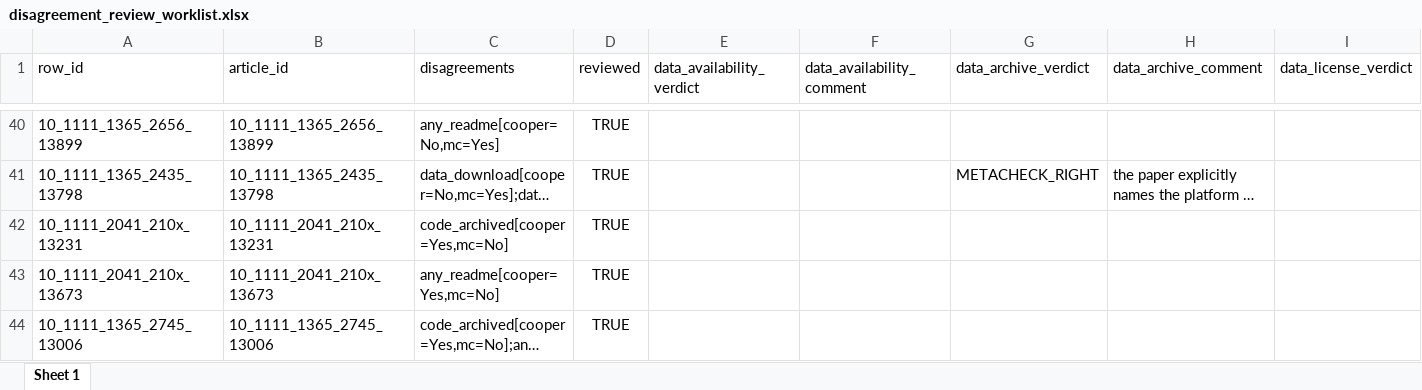
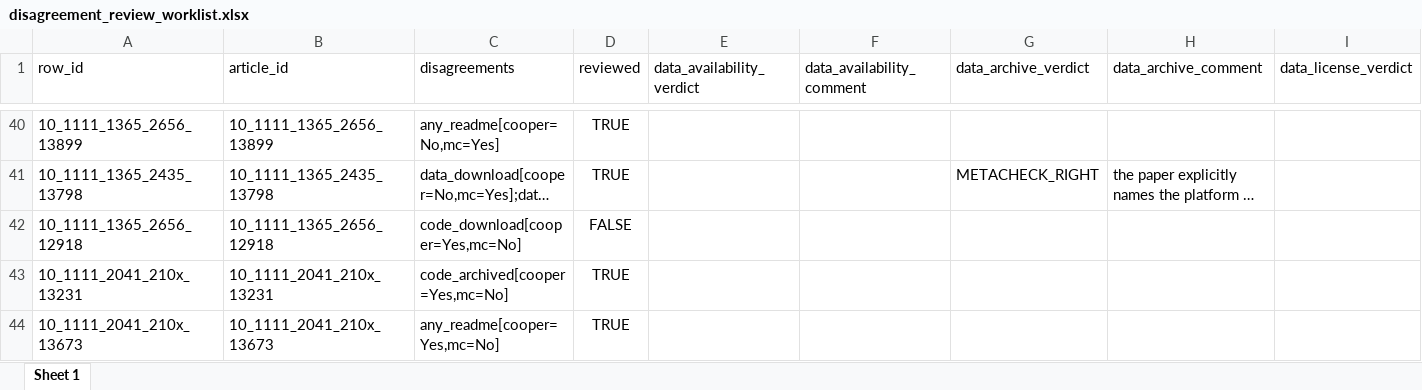
Before and after one commit to Lakens/cooper-bes-validation-manuscript, an Excel workbook: code/02_create_comparison_data/disagreement_review_worklist.xlsx, sheet Sheet 1, drawn as a sheet; only a part is shown, gaps mark what is left out; the shorter side is filled out with more unchanged rows; long unchanged cells end in …; values as stored, in another font and other column widths than the file's, no borders; rows hold the shown columns only; the diff covers the shown part only; the diff names each change by its address in the sheet, - before the commit and + after, or states it on an @@ line.

```diff
--- a/code/02_create_comparison_data/disagreement_review_worklist.xlsx (sheet Sheet 1)
+++ b/code/02_create_comparison_data/disagreement_review_worklist.xlsx (sheet Sheet 1)
+row 42: 10_1111_1365_2656_12918 | 10_1111_1365_2656_12918 | code_download[cooper=Yes,mc=No] | FALSE
```
Also changed, not shown: 25 added rows, 1 removed row and 10 edited cells elsewhere in this sheet, 18 other files.
